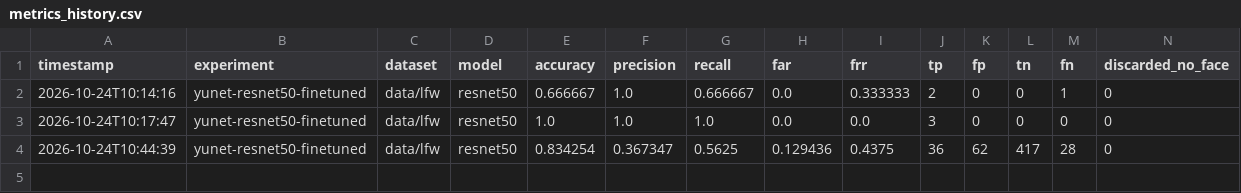
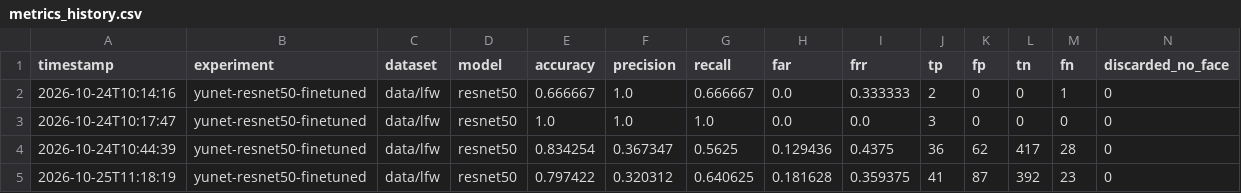
Before and after one commit to Erick-P-Calauro/reconhecedor-ia, a CSV file: src/experiments/yunet-resnet50-finetuned/results/metrics_history.csv, drawn as a sheet.

```diff
--- a/src/experiments/yunet-resnet50-finetuned/results/metrics_history.csv
+++ b/src/experiments/yunet-resnet50-finetuned/results/metrics_history.csv
@@ -4 +4,2 @@ timestamp,experiment,dataset,model,accuracy,precision,recall,far,frr,tp,fp,tn,fn
 2026-10-24T10:44:39,yunet-resnet50-finetuned,data/lfw,resnet50,0.834254,0.367347,0.5625,0.129436,0.4375,36,62,417,28,0
+2026-10-25T11:18:19,yunet-resnet50-finetuned,data/lfw,resnet50,0.797422,0.320312,0.640625,0.181628,0.359375,41,87,392,23,0
```
Also changed, not shown: src/experiments/yunet-resnet50/results/metrics_history.csv, 31 other files.
